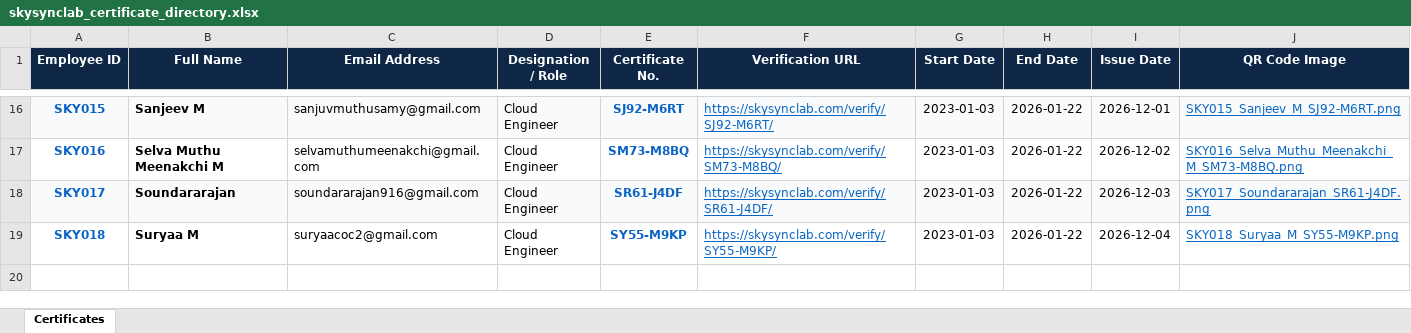
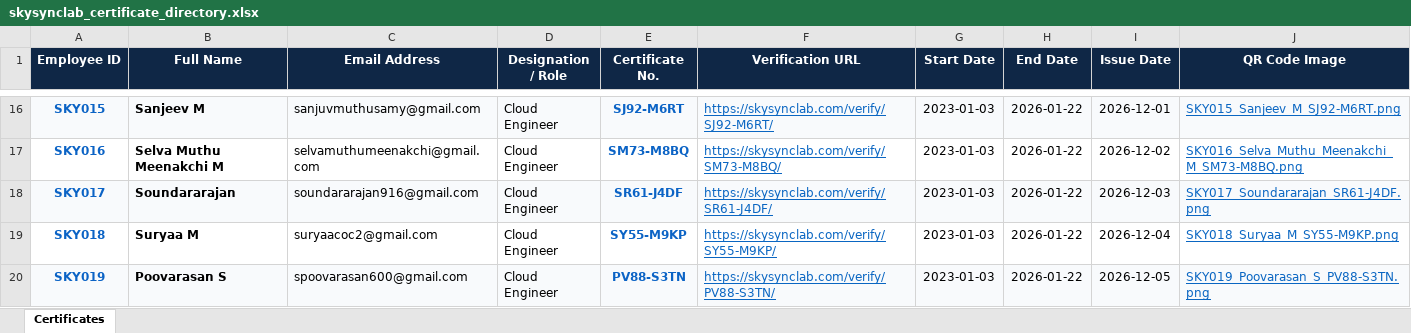
Before and after one commit to SENTHIL-NETXYPER/Skysync, an Excel workbook: skysynclab_certificate_directory.xlsx, sheet Certificates, drawn as a sheet; only a part is shown, gaps mark what is left out; values as stored, in another font and other column widths than the file's, no borders; the diff names each change by its address in the sheet, - before the commit and + after, or states it on an @@ line.

Commit message:
feat: add Poovarasan S (SKY019), generate QR codes, update Excel and portal

```diff
--- a/skysynclab_certificate_directory.xlsx (sheet Certificates)
+++ b/skysynclab_certificate_directory.xlsx (sheet Certificates)
+row 20: SKY019 | Poovarasan S | spoovarasan600@gmail.com | Cloud Engineer | PV88-S3TN | https://skysynclab.com/verify/PV88-S3TN/ | 2023-01-03 | 2026-01-22 | 2026-12-05 | SKY019_Poovarasan_S_PV88-S3TN.png
```
Also changed, not shown: public/verify/skysynclab_certificate_directory.xlsx, 11 other files.
